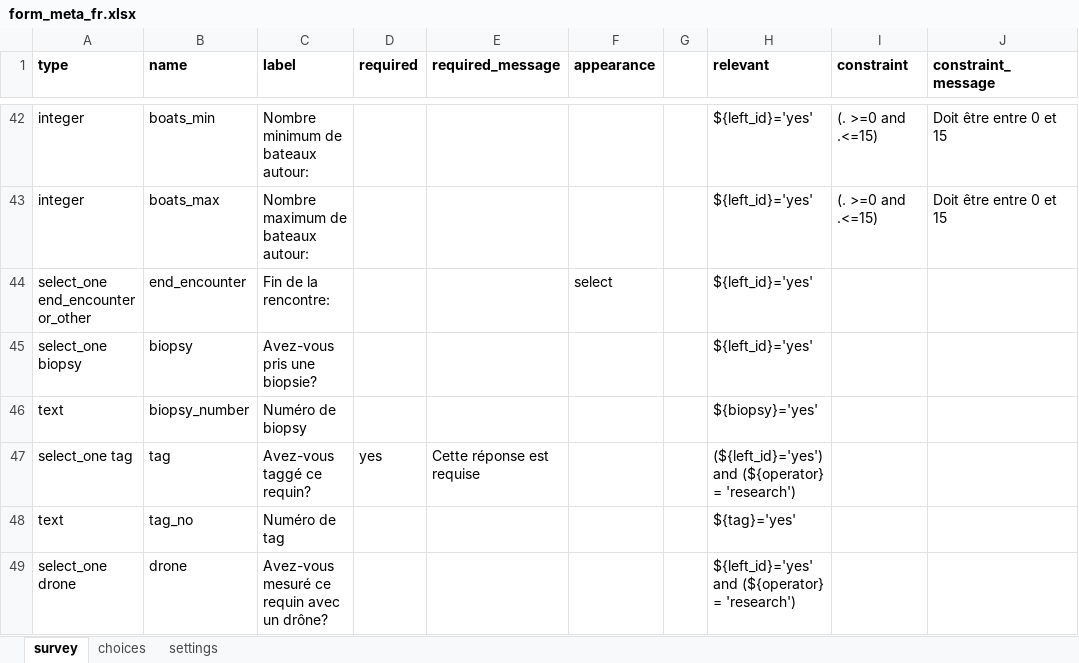
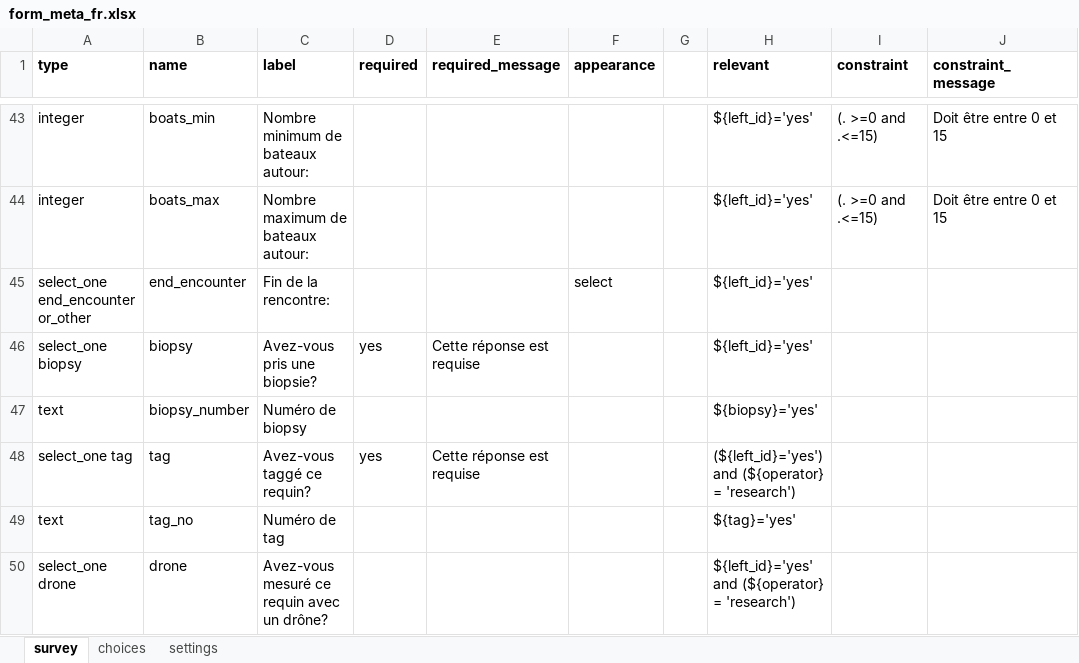
Before and after one commit to j-beresford/mada_whale, an Excel workbook: kobo_forms/form_meta_fr.xlsx, sheet survey, drawn as a sheet; only a part is shown, gaps mark what is left out; values as stored, in another font and other column widths than the file's, no borders; addresses are those after the commit; the diff covers the shown part only; the diff names each change by its address in the sheet, - before the commit and + after, or states it on an @@ line.

```diff
--- a/kobo_forms/form_meta_fr.xlsx (sheet survey)
+++ b/kobo_forms/form_meta_fr.xlsx (sheet survey)
-D46 (required): (empty)
+D46 (required): yes
-E46 (required_message): (empty)
+E46 (required_message): Cette réponse est requise
```
Also changed, not shown: 2 added rows and 24 edited cells elsewhere in this sheet, sheet choices, 10 other files.
